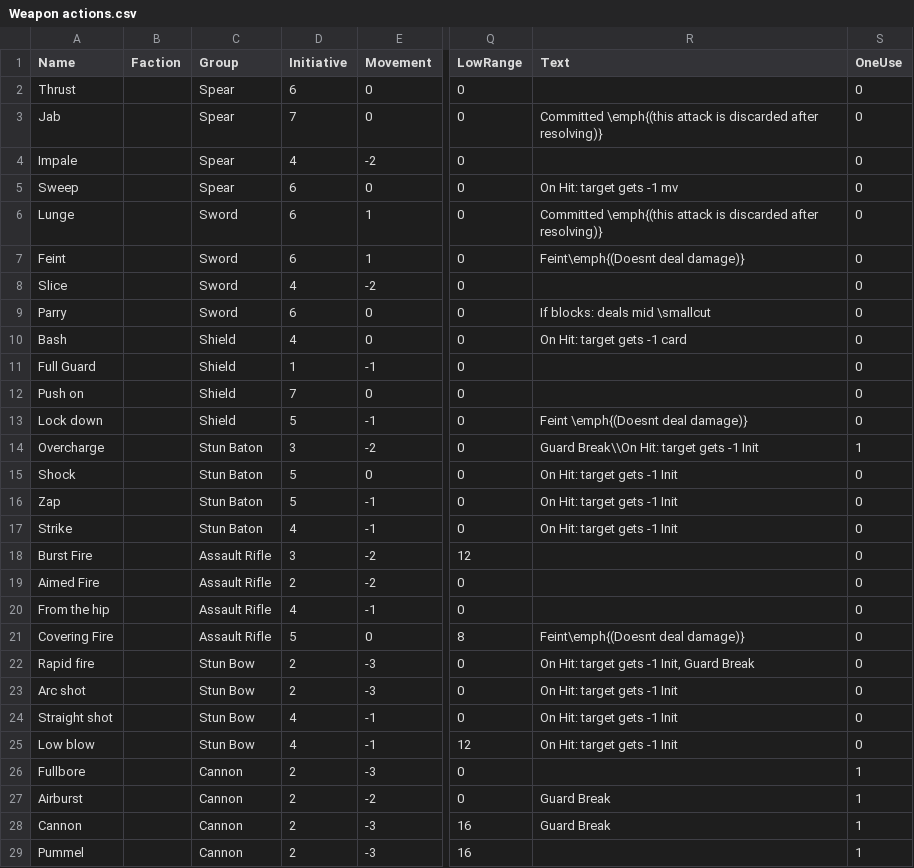
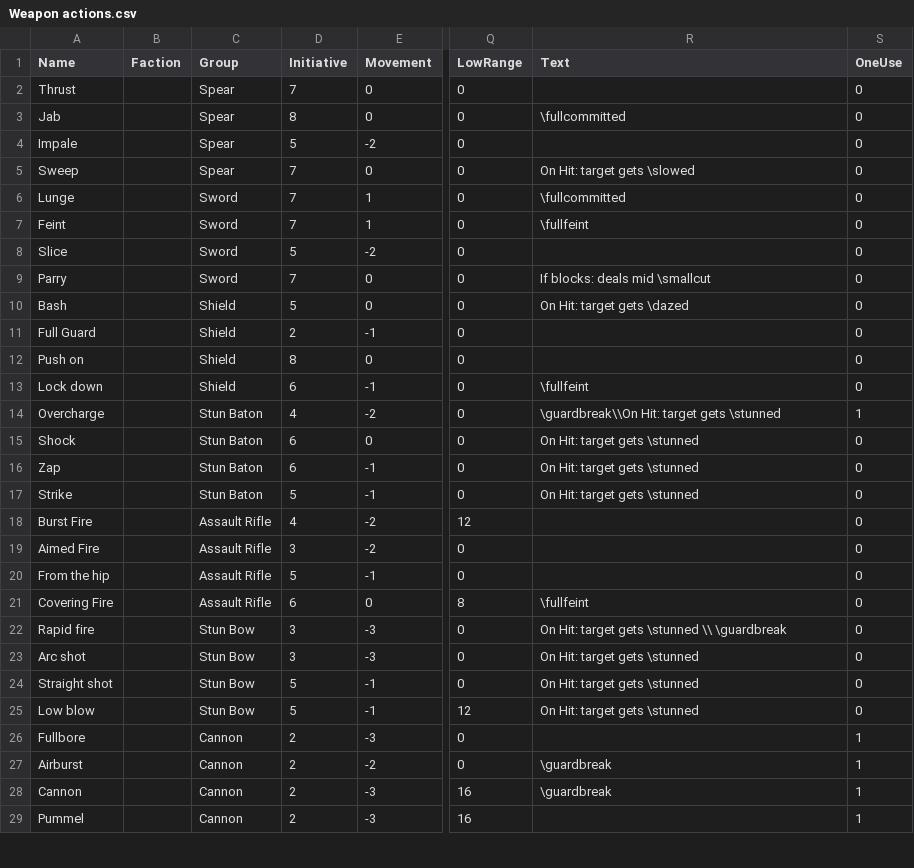
Before and after one commit to thesilencelies/mobileSuitGame, a CSV file: Weapon actions.csv, drawn as a sheet; only a part is shown, gaps mark what is left out; the diff covers the shown part only; the diff names each change by its address in the sheet, - before the commit and + after, or states it on an @@ line.

```diff
--- a/Weapon actions.csv
+++ b/Weapon actions.csv
-D2 (Initiative): 6
+D2 (Initiative): 7
-D3 (Initiative): 7
+D3 (Initiative): 8
-R3 (Text): Committed \emph{(this attack is discarded after resolving)}
+R3 (Text): \fullcommitted
-D4 (Initiative): 4
+D4 (Initiative): 5
-D5:D7 (Initiative): 6
+D5:D7 (Initiative): 7
-R5 (Text): On Hit: target gets -1 mv
+R5 (Text): On Hit: target gets \slowed
-R6 (Text): Committed \emph{(this attack is discarded after resolving)}
+R6 (Text): \fullcommitted
-R7 (Text): Feint\emph{(Doesnt deal damage)}
+R7 (Text): \fullfeint
-D8 (Initiative): 4
+D8 (Initiative): 5
-D9 (Initiative): 6
+D9 (Initiative): 7
-D10 (Initiative): 4
+D10 (Initiative): 5
-R10 (Text): On Hit: target gets -1 card
+R10 (Text): On Hit: target gets \dazed
-D11 (Initiative): 1
+D11 (Initiative): 2
-D12 (Initiative): 7
+D12 (Initiative): 8
-D13 (Initiative): 5
+D13 (Initiative): 6
-R13 (Text): Feint \emph{(Doesnt deal damage)}
+R13 (Text): \fullfeint
-D14 (Initiative): 3
+D14 (Initiative): 4
-R14 (Text): Guard Break\\On Hit: target gets -1 Init
+R14 (Text): \guardbreak\\On Hit: target gets \stunned
-D15:D16 (Initiative): 5
+D15:D16 (Initiative): 6
-R15:R17 (Text): On Hit: target gets -1 Init
+R15:R17 (Text): On Hit: target gets \stunned
-D17 (Initiative): 4
+D17 (Initiative): 5
-D18 (Initiative): 3
+D18 (Initiative): 4
-D19 (Initiative): 2
+D19 (Initiative): 3
-D20 (Initiative): 4
+D20 (Initiative): 5
-D21 (Initiative): 5
+D21 (Initiative): 6
-R21 (Text): Feint\emph{(Doesnt deal damage)}
+R21 (Text): \fullfeint
-D22:D23 (Initiative): 2
+D22:D23 (Initiative): 3
-R22 (Text): On Hit: target gets -1 Init, Guard Break
+R22 (Text): On Hit: target gets \stunned \\ \guardbreak
-R23:R25 (Text): On Hit: target gets -1 Init
+R23:R25 (Text): On Hit: target gets \stunned
-D24:D25 (Initiative): 4
+D24:D25 (Initiative): 5
-R27:R28 (Text): Guard Break
+R27:R28 (Text): \guardbreak
```
Also changed, not shown: 59 edited cells elsewhere in this file, Basic actions.csv, Booster actions.csv, 6 other files.
